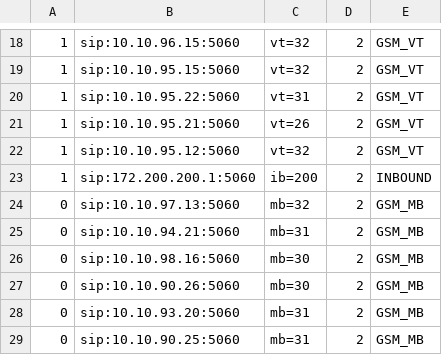
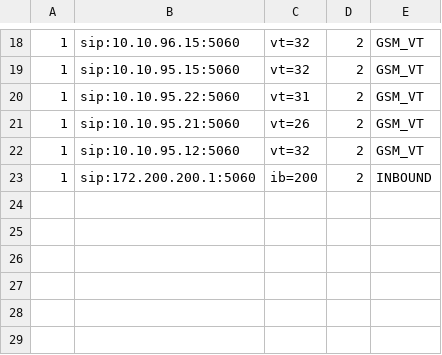
Before and after one commit to devops-itcs/CONFIG-CHANNEL-VPB-MAIN, a CSV file: gsm.csv, drawn as a sheet; only a part is shown, gaps mark what is left out.

Commit message:
Update gsm.csv

```diff
--- a/gsm.csv
+++ b/gsm.csv
@@ -23,7 +23 @@
 1,sip:172.200.200.1:5060,ib=200,2,INBOUND
-0,sip:10.10.97.13:5060,mb=32,2,GSM_MB
-0,sip:10.10.94.21:5060,mb=31,2,GSM_MB
-0,sip:10.10.98.16:5060,mb=30,2,GSM_MB
-0,sip:10.10.90.26:5060,mb=30,2,GSM_MB
-0,sip:10.10.93.20:5060,mb=31,2,GSM_MB
-0,sip:10.10.90.25:5060,mb=31,2,GSM_MB
```
